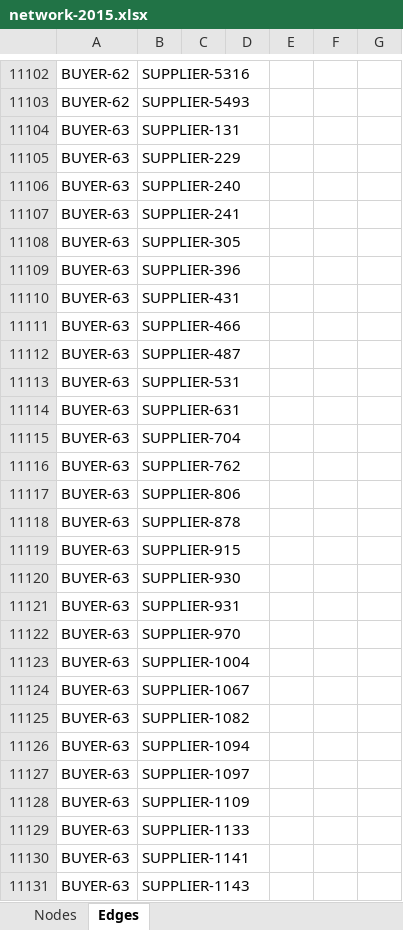
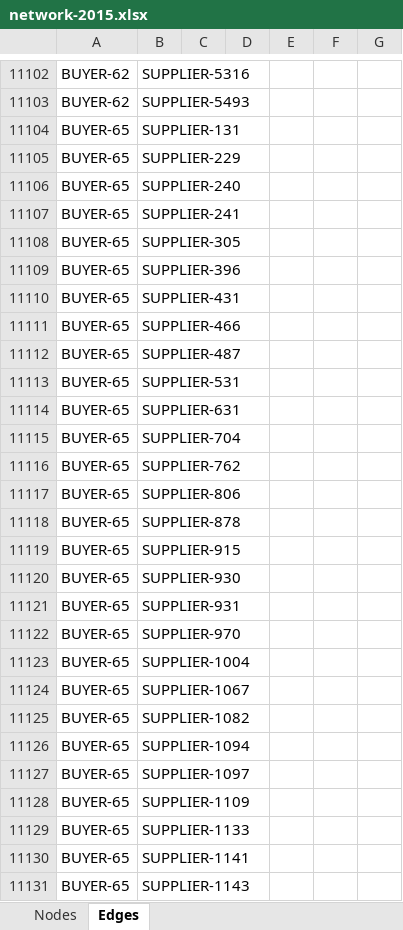
Before and after one commit to idatosabiertos/cuentas-claras, an Excel workbook: CuentasClaras/Files/network-2015.xlsx, sheet Edges, drawn as a sheet; only a part is shown, gaps mark what is left out; values as stored, in another font and other column widths than the file's, no borders; the diff covers the shown part only; the diff names each change by its address in the sheet, - before the commit and + after, or states it on an @@ line.

```diff
--- a/CuentasClaras/Files/network-2015.xlsx (sheet Edges)
+++ b/CuentasClaras/Files/network-2015.xlsx (sheet Edges)
-A11104:A11131: BUYER-63
+A11104:A11131: BUYER-65
```
Also changed, not shown: 146 edited cells elsewhere in this sheet, sheet Nodes, CuentasClaras/Files/index.xlsx, CuentasClaras/Files/network-2016.xlsx, 4 other files.
